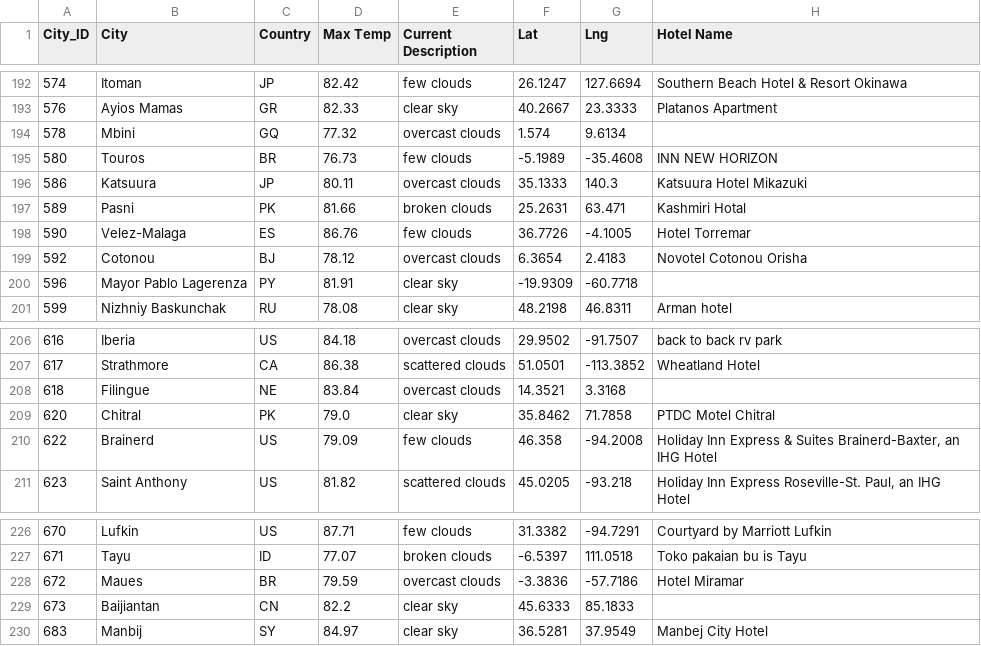
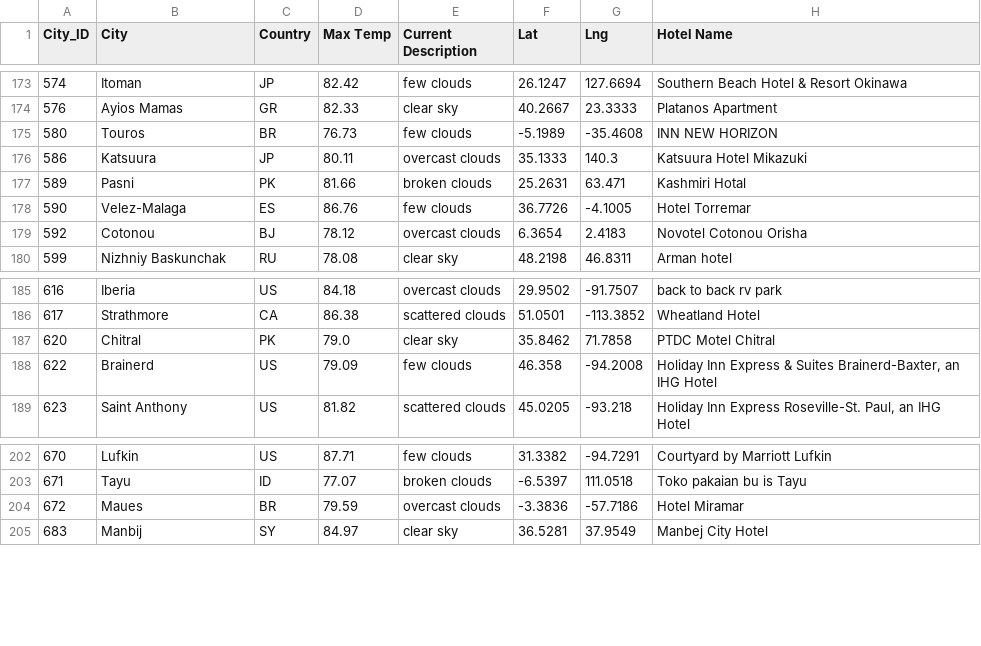
Before and after one commit to Emilio-2021/World_Weather_Analysis, a CSV file: Vacation_Search/WeatherPy_vacation.csv, drawn as a sheet; only a part is shown, gaps mark what is left out; the diff covers the shown part only; the diff names each change by its address in the sheet, - before the commit and + after, or states it on an @@ line.

```diff
--- a/Vacation_Search/WeatherPy_vacation.csv
+++ b/Vacation_Search/WeatherPy_vacation.csv
-row 194: 578 | Mbini | GQ | 77.32 | overcast clouds | 1.574 | 9.6134
-row 200: 596 | Mayor Pablo Lagerenza | PY | 81.91 | clear sky | -19.9309 | -60.7718
-row 208: 618 | Filingue | NE | 83.84 | overcast clouds | 14.3521 | 3.3168
-row 229: 673 | Baijiantan | CN | 82.2 | clear sky | 45.6333 | 85.1833
```
Also changed, not shown: 21 removed rows elsewhere in this file, 6 other files.
